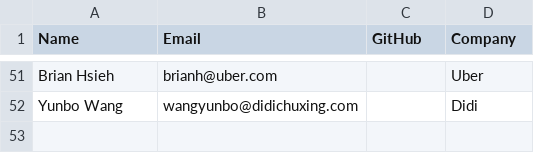
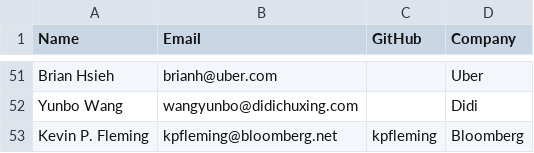
Before and after one commit to todogroup/governance, a CSV file: MEMBERS.csv, drawn as a sheet; only a part is shown, gaps mark what is left out; the diff names each change by its address in the sheet, - before the commit and + after, or states it on an @@ line.

Commit message:
Update MEMBERS.csv

```diff
--- a/MEMBERS.csv
+++ b/MEMBERS.csv
+row 53: Kevin P. Fleming | kpfleming@bloomberg.net | kpfleming | Bloomberg
```
